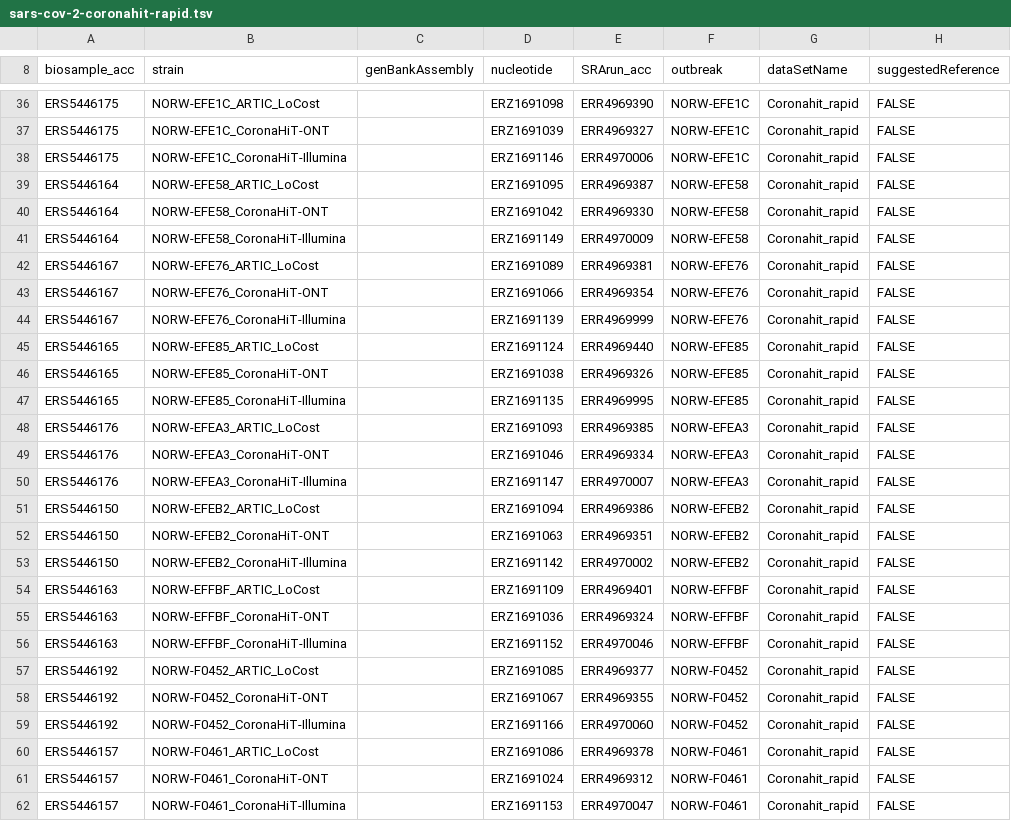
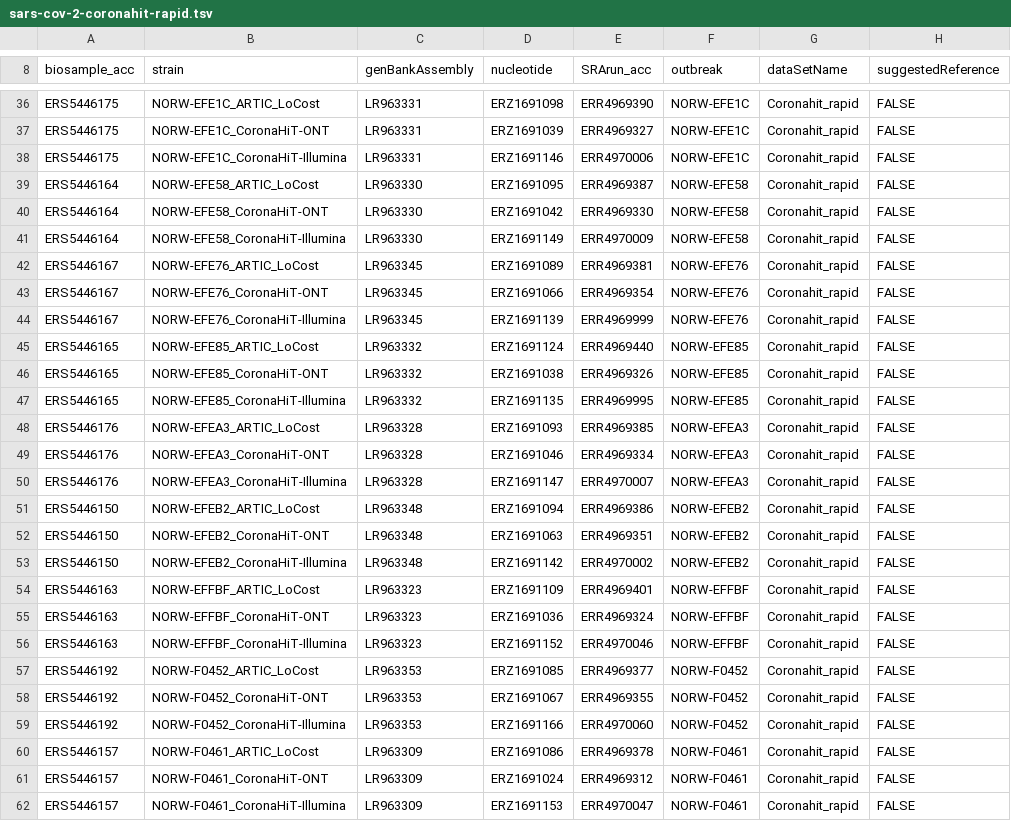
Before and after one commit to CDCgov/datasets-sars-cov-2, a TSV file: datasets/sars-cov-2-coronahit-rapid.tsv, drawn as a sheet; only a part is shown, gaps mark what is left out; the diff covers the shown part only; the diff names each change by its address in the sheet, - before the commit and + after, or states it on an @@ line.

```diff
--- a/datasets/sars-cov-2-coronahit-rapid.tsv
+++ b/datasets/sars-cov-2-coronahit-rapid.tsv
-C36:C38 (genBankAssembly): (empty)
+C36:C38 (genBankAssembly): LR963331
-C39:C41 (genBankAssembly): (empty)
+C39:C41 (genBankAssembly): LR963330
-C42:C44 (genBankAssembly): (empty)
+C42:C44 (genBankAssembly): LR963345
-C45:C47 (genBankAssembly): (empty)
+C45:C47 (genBankAssembly): LR963332
-C48:C50 (genBankAssembly): (empty)
+C48:C50 (genBankAssembly): LR963328
-C51:C53 (genBankAssembly): (empty)
+C51:C53 (genBankAssembly): LR963348
-C54:C56 (genBankAssembly): (empty)
+C54:C56 (genBankAssembly): LR963323
-C57:C59 (genBankAssembly): (empty)
+C57:C59 (genBankAssembly): LR963353
-C60:C62 (genBankAssembly): (empty)
+C60:C62 (genBankAssembly): LR963309
```
Also changed, not shown: 90 edited cells elsewhere in this file.
